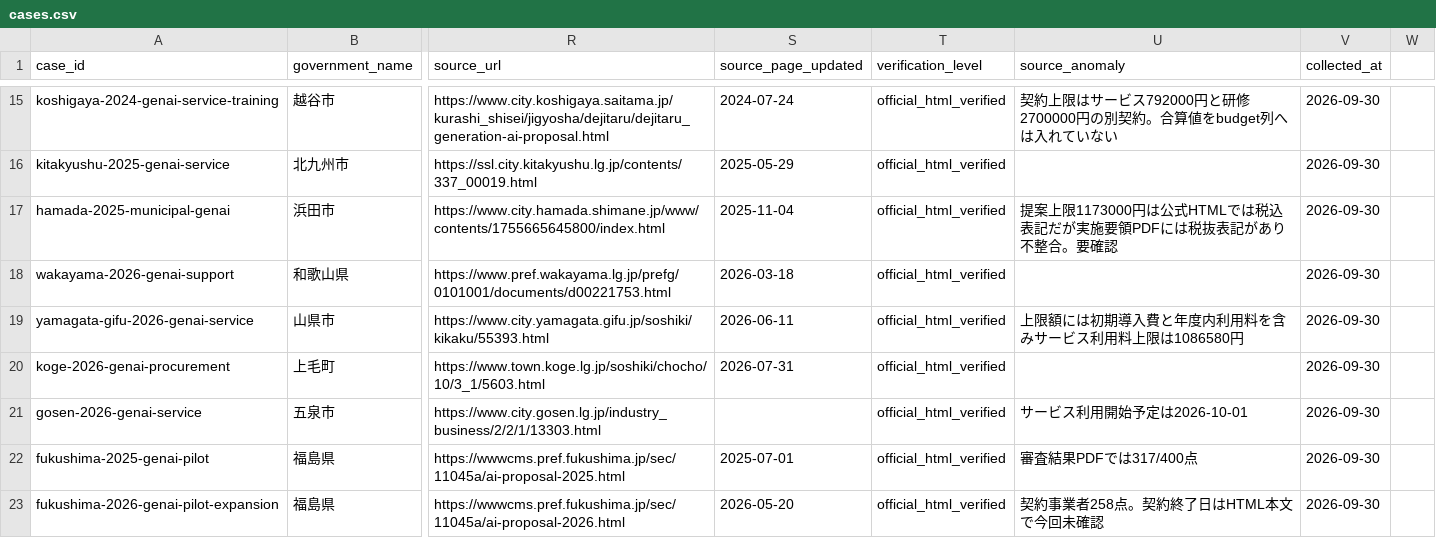
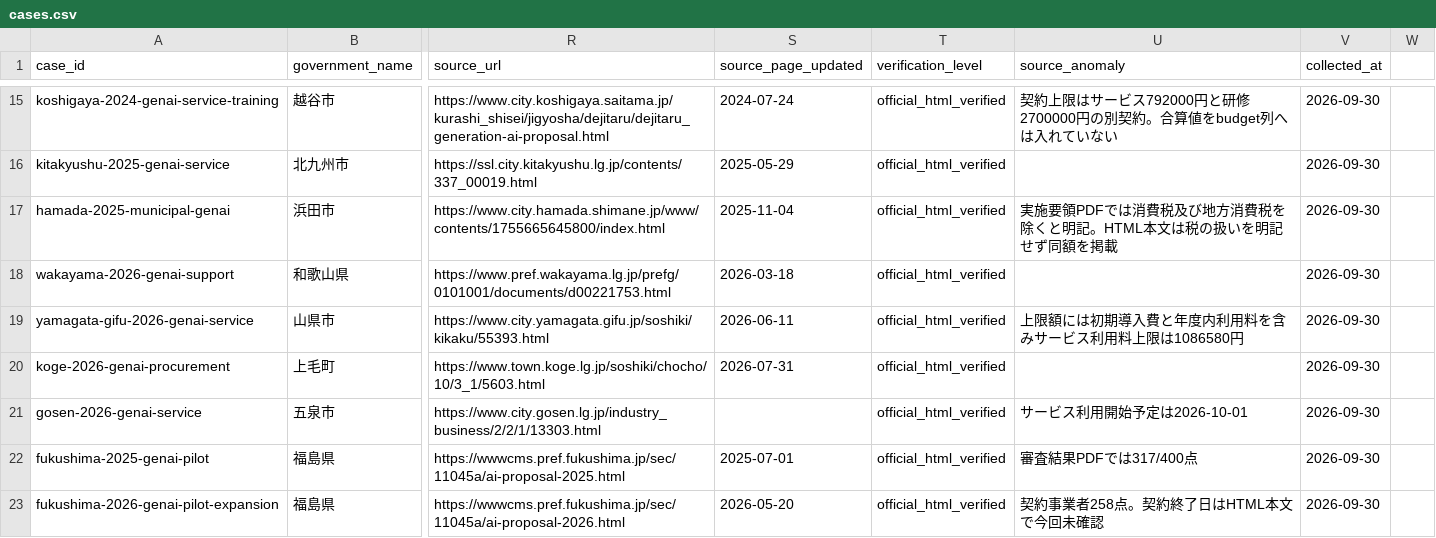
Before and after one commit to Josh-Temple/public-sector-ai-procurement-japan, a CSV file: data/cases.csv, drawn as a sheet; only a part is shown, gaps mark what is left out; the diff names each change by its address in the sheet, - before the commit and + after, or states it on an @@ line.

Commit message:
Tighten source notes and CSV formatting

```diff
--- a/data/cases.csv
+++ b/data/cases.csv
-U17 (source_anomaly): 提案上限1173000円は公式HTMLでは税込表記だが実施要領PDFには税抜表記があり不整合。要確認
+U17 (source_anomaly): 実施要領PDFでは消費税及び地方消費税を除くと明記。HTML本文は税の扱いを明記せず同額を掲載
```
